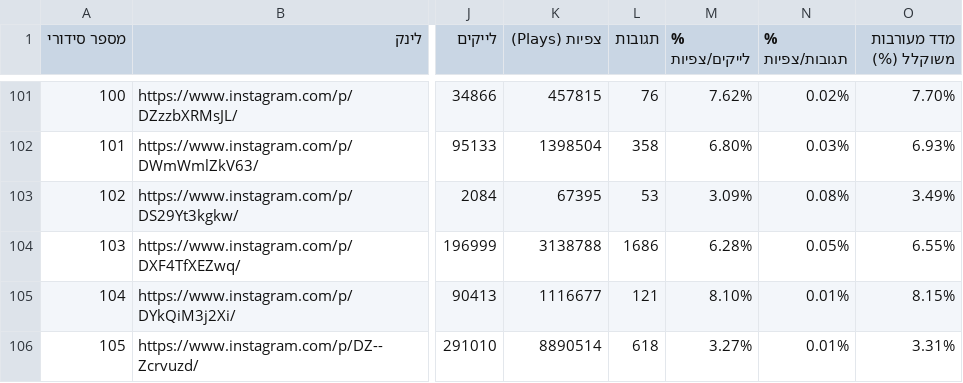
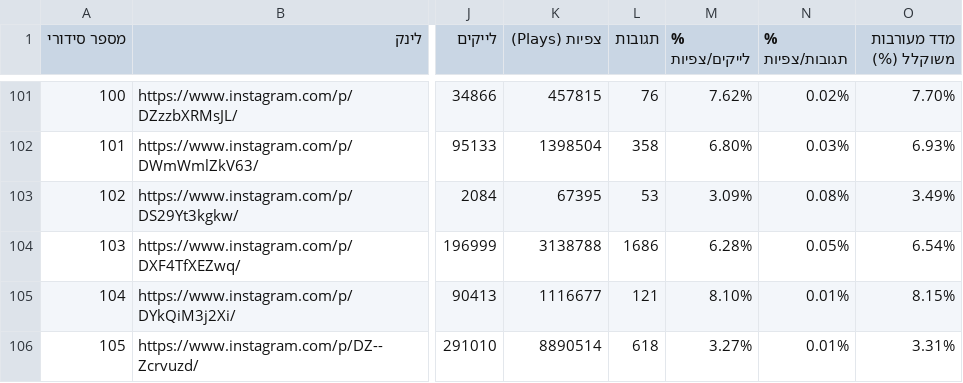
Before and after one commit to barakliver/danipro, a CSV file: research_database.csv, drawn as a sheet; only a part is shown, gaps mark what is left out; the diff covers the shown part only; the diff names each change by its address in the sheet, - before the commit and + after, or states it on an @@ line.

```diff
--- a/research_database.csv
+++ b/research_database.csv
-O104 (מדד מעורבות משוקלל (%)): 6.55%
+O104 (מדד מעורבות משוקלל (%)): 6.54%
```
Also changed, not shown: 8 edited cells elsewhere in this file, engagement_audit.csv.
